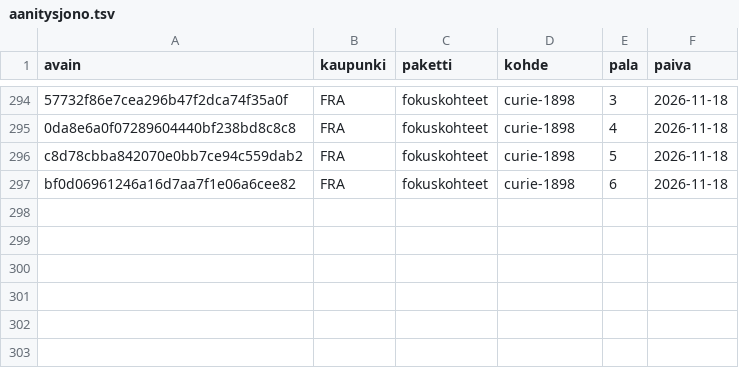
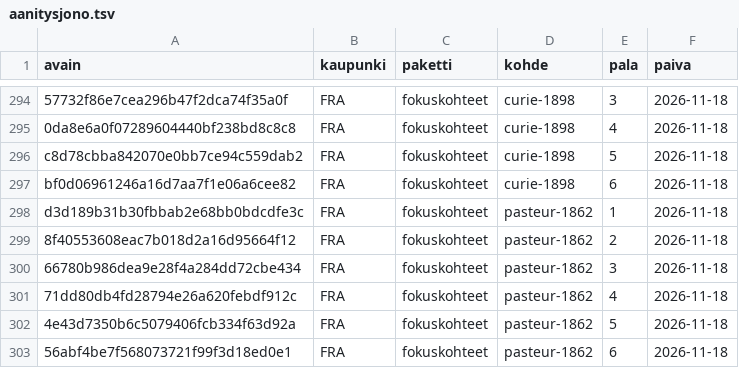
Before and after one commit to ravelius/Matkakirja, a TSV file: data/aanitysjono.tsv, drawn as a sheet; only a part is shown, gaps mark what is left out.

```diff
--- a/data/aanitysjono.tsv
+++ b/data/aanitysjono.tsv
@@ -297 +297,7 @@ c8d78cbba842070e0bb7ce94c559dab2	FRA	fokuskohteet	curie-1898	5	2026-11-18
 bf0d06961246a16d7aa7f1e06a6cee82	FRA	fokuskohteet	curie-1898	6	2026-11-18
+d3d189b31b30fbbab2e68bb0bdcdfe3c	FRA	fokuskohteet	pasteur-1862	1	2026-11-18
+8f40553608eac7b018d2a16d95664f12	FRA	fokuskohteet	pasteur-1862	2	2026-11-18
+66780b986dea9e28f4a284dd72cbe434	FRA	fokuskohteet	pasteur-1862	3	2026-11-18
+71dd80db4fd28794e26a620febdf912c	FRA	fokuskohteet	pasteur-1862	4	2026-11-18
+4e43d7350b6c5079406fcb334f63d92a	FRA	fokuskohteet	pasteur-1862	5	2026-11-18
+56abf4be7f568073721f99f3d18ed0e1	FRA	fokuskohteet	pasteur-1862	6	2026-11-18
```
Also changed, not shown: 4 other files.
